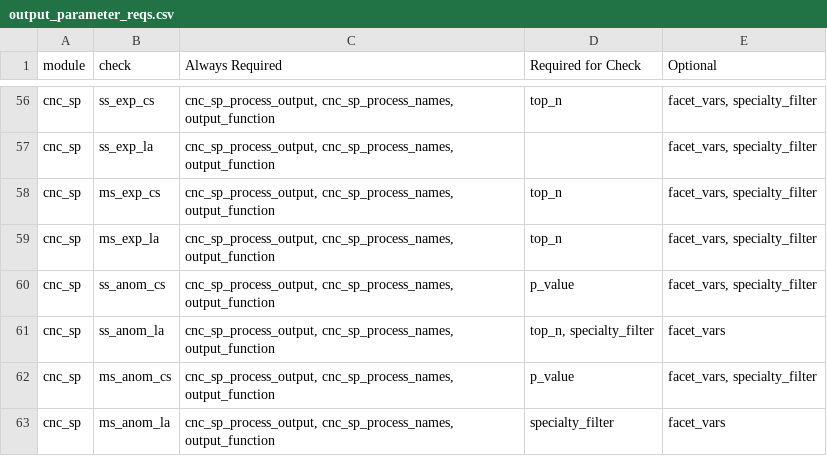
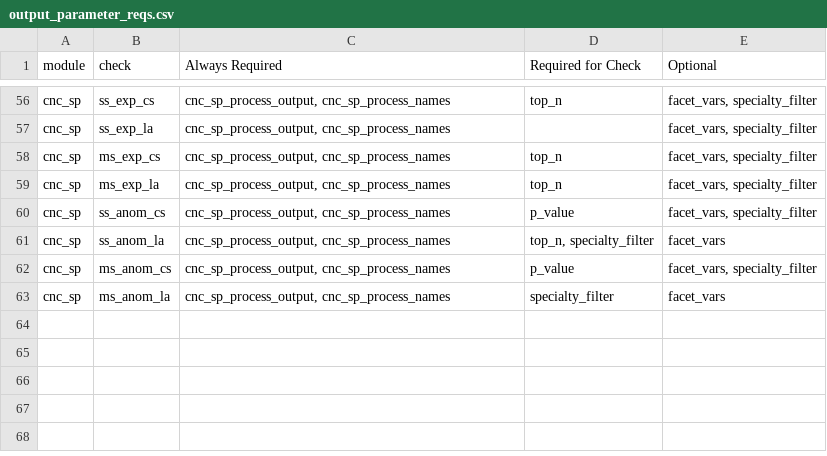
Before and after one commit to ssdqa/squba.gen, a CSV file: inst/extdata/output_parameter_reqs.csv, drawn as a sheet; only a part is shown, gaps mark what is left out; the diff covers the shown part only; the diff names each change by its address in the sheet, - before the commit and + after, or states it on an @@ line.

Commit message:
drop output_function from output param file

```diff
--- a/inst/extdata/output_parameter_reqs.csv
+++ b/inst/extdata/output_parameter_reqs.csv
-C56:C63 (Always Required): cnc_sp_process_output, cnc_sp_process_names, output_function
+C56:C63 (Always Required): cnc_sp_process_output, cnc_sp_process_names
```
Also changed, not shown: 54 edited cells elsewhere in this file.
